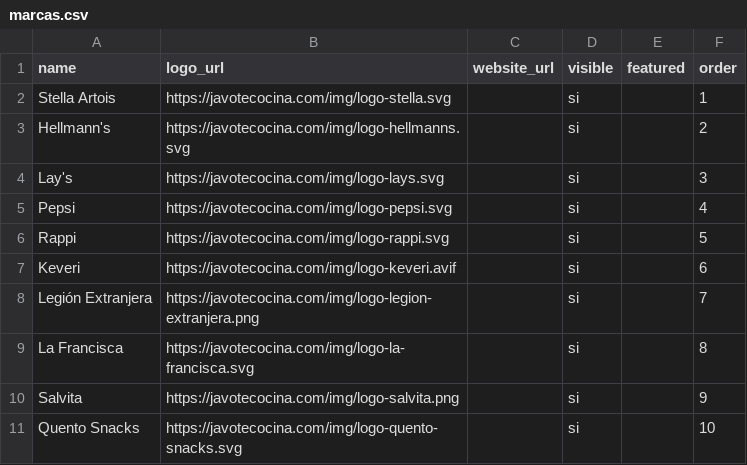
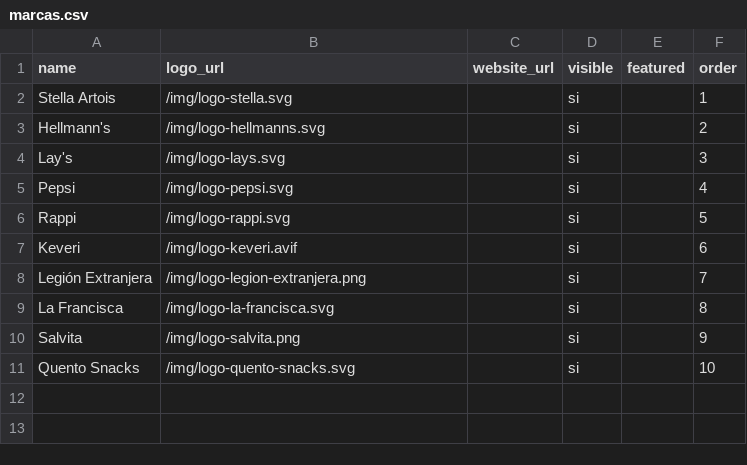
Before and after one commit to javoelizalde/Javotecocina, a CSV file: docs/google-sheets/marcas.csv, drawn as a sheet.

```diff
--- a/docs/google-sheets/marcas.csv
+++ b/docs/google-sheets/marcas.csv
@@ -1,11 +1,11 @@
 name,logo_url,website_url,visible,featured,order
-Stella Artois,https://javotecocina.com/img/logo-stella.svg,,si,,1
-Hellmann's,https://javotecocina.com/img/logo-hellmanns.svg,,si,,2
-Lay's,https://javotecocina.com/img/logo-lays.svg,,si,,3
-Pepsi,https://javotecocina.com/img/logo-pepsi.svg,,si,,4
-Rappi,https://javotecocina.com/img/logo-rappi.svg,,si,,5
-Keveri,https://javotecocina.com/img/logo-keveri.avif,,si,,6
-Legión Extranjera,https://javotecocina.com/img/logo-legion-extranjera.png,,si,,7
-La Francisca,https://javotecocina.com/img/logo-la-francisca.svg,,si,,8
-Salvita,https://javotecocina.com/img/logo-salvita.png,,si,,9
-Quento Snacks,https://javotecocina.com/img/logo-quento-snacks.svg,,si,,10
+Stella Artois,/img/logo-stella.svg,,si,,1
+Hellmann's,/img/logo-hellmanns.svg,,si,,2
+Lay's,/img/logo-lays.svg,,si,,3
+Pepsi,/img/logo-pepsi.svg,,si,,4
+Rappi,/img/logo-rappi.svg,,si,,5
+Keveri,/img/logo-keveri.avif,,si,,6
+Legión Extranjera,/img/logo-legion-extranjera.png,,si,,7
+La Francisca,/img/logo-la-francisca.svg,,si,,8
+Salvita,/img/logo-salvita.png,,si,,9
+Quento Snacks,/img/logo-quento-snacks.svg,,si,,10
```
Also changed, not shown: 2 other files.
